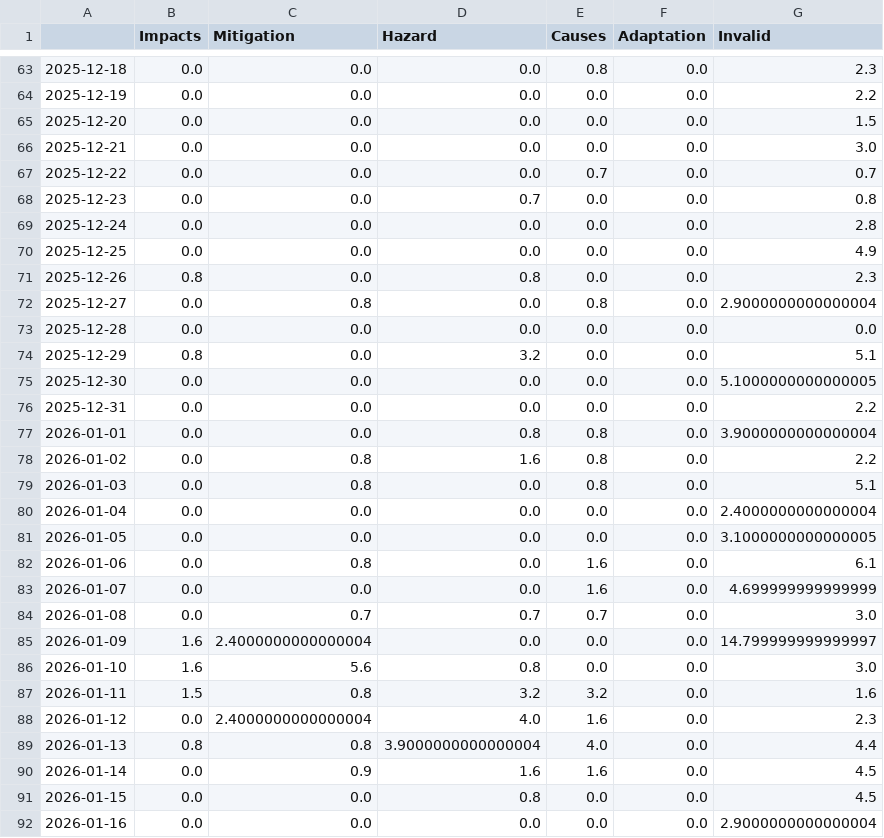
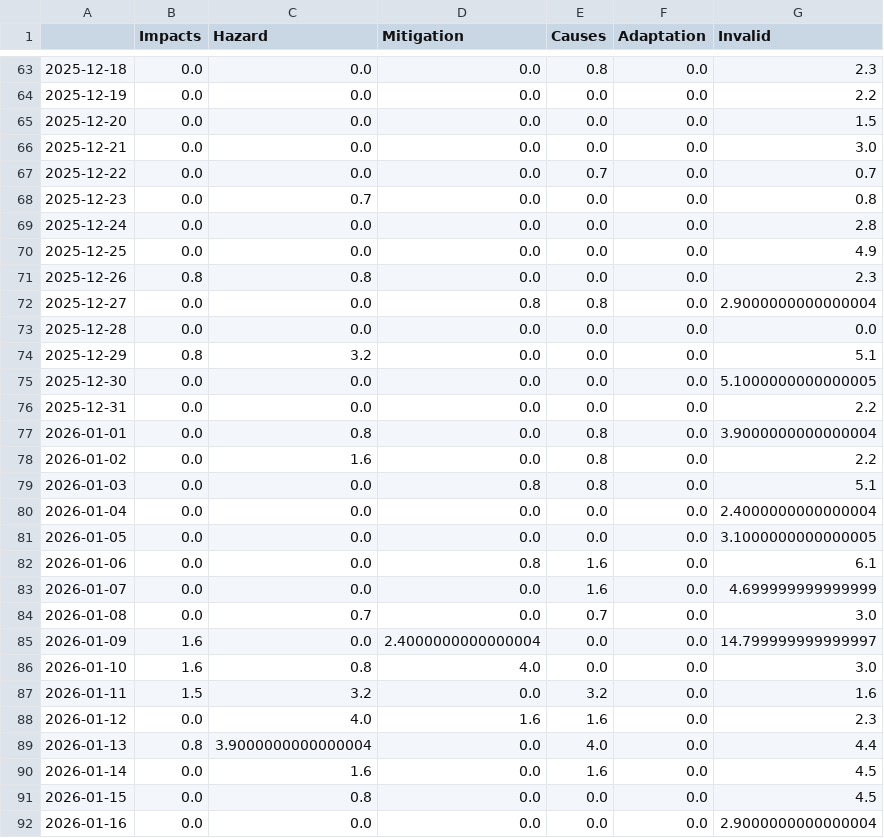
Before and after one commit to MarcoL95-news/avalancheIsComing, a CSV file: csv/topics_date.csv, drawn as a sheet; only a part is shown, gaps mark what is left out; the diff covers the shown part only.

```diff
--- a/csv/topics_date.csv
+++ b/csv/topics_date.csv
@@ -1 +1 @@
-,Impacts,Mitigation,Hazard,Causes,Adaptation,Invalid
+,Impacts,Hazard,Mitigation,Causes,Adaptation,Invalid
@@ -67,26 +67,26 @@
 2025-12-22,0.0,0.0,0.0,0.7,0.0,0.7
-2025-12-23,0.0,0.0,0.7,0.0,0.0,0.8
+2025-12-23,0.0,0.7,0.0,0.0,0.0,0.8
 2025-12-24,0.0,0.0,0.0,0.0,0.0,2.8
 2025-12-25,0.0,0.0,0.0,0.0,0.0,4.9
-2025-12-26,0.8,0.0,0.8,0.0,0.0,2.3
-2025-12-27,0.0,0.8,0.0,0.8,0.0,2.9000000000000004
+2025-12-26,0.8,0.8,0.0,0.0,0.0,2.3
+2025-12-27,0.0,0.0,0.8,0.8,0.0,2.9000000000000004
 2025-12-28,0.0,0.0,0.0,0.0,0.0,0.0
-2025-12-29,0.8,0.0,3.2,0.0,0.0,5.1
+2025-12-29,0.8,3.2,0.0,0.0,0.0,5.1
 2025-12-30,0.0,0.0,0.0,0.0,0.0,5.1000000000000005
 2025-12-31,0.0,0.0,0.0,0.0,0.0,2.2
-2026-01-01,0.0,0.0,0.8,0.8,0.0,3.9000000000000004
-2026-01-02,0.0,0.8,1.6,0.8,0.0,2.2
-2026-01-03,0.0,0.8,0.0,0.8,0.0,5.1
+2026-01-01,0.0,0.8,0.0,0.8,0.0,3.9000000000000004
+2026-01-02,0.0,1.6,0.0,0.8,0.0,2.2
+2026-01-03,0.0,0.0,0.8,0.8,0.0,5.1
 2026-01-04,0.0,0.0,0.0,0.0,0.0,2.4000000000000004
 2026-01-05,0.0,0.0,0.0,0.0,0.0,3.1000000000000005
-2026-01-06,0.0,0.8,0.0,1.6,0.0,6.1
+2026-01-06,0.0,0.0,0.8,1.6,0.0,6.1
 2026-01-07,0.0,0.0,0.0,1.6,0.0,4.699999999999999
-2026-01-08,0.0,0.7,0.7,0.7,0.0,3.0
-2026-01-09,1.6,2.4000000000000004,0.0,0.0,0.0,14.799999999999997
-2026-01-10,1.6,5.6,0.8,0.0,0.0,3.0
-2026-01-11,1.5,0.8,3.2,3.2,0.0,1.6
-2026-01-12,0.0,2.4000000000000004,4.0,1.6,0.0,2.3
-2026-01-13,0.8,0.8,3.9000000000000004,4.0,0.0,4.4
-2026-01-14,0.0,0.9,1.6,1.6,0.0,4.5
-2026-01-15,0.0,0.0,0.8,0.0,0.0,4.5
+2026-01-08,0.0,0.7,0.0,0.7,0.0,3.0
+2026-01-09,1.6,0.0,2.4000000000000004,0.0,0.0,14.799999999999997
+2026-01-10,1.6,0.8,4.0,0.0,0.0,3.0
+2026-01-11,1.5,3.2,0.0,3.2,0.0,1.6
+2026-01-12,0.0,4.0,1.6,1.6,0.0,2.3
+2026-01-13,0.8,3.9000000000000004,0.0,4.0,0.0,4.4
+2026-01-14,0.0,1.6,0.0,1.6,0.0,4.5
+2026-01-15,0.0,0.8,0.0,0.0,0.0,4.5
 2026-01-16,0.0,0.0,0.0,0.0,0.0,2.9000000000000004
```
Also changed, not shown: 95 edited cells elsewhere in this file, 5 other files.
